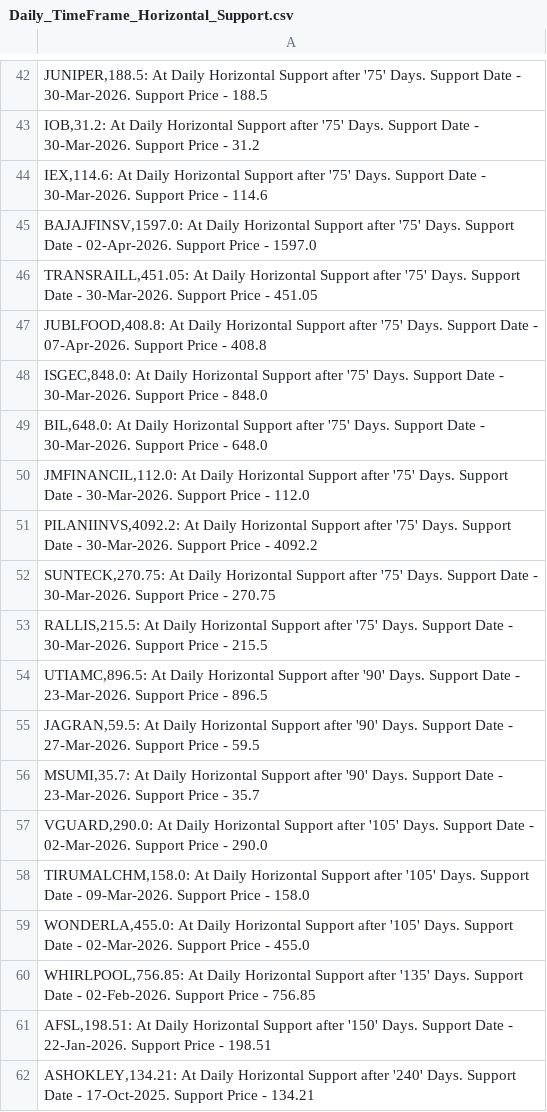
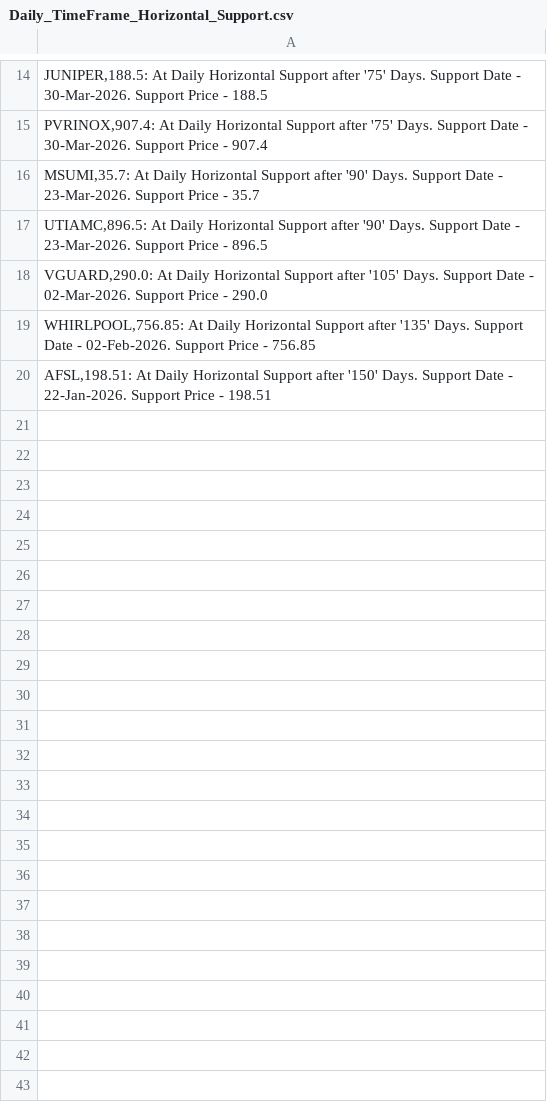
Before and after one commit to vibats/Daily_Notification_Data, a CSV file: Email_Notification_Data/Daily_TimeFrame_Horizontal_Support.csv, drawn as a sheet; only a part is shown, gaps mark what is left out; the diff covers the shown part only.

```diff
--- a/Email_Notification_Data/Daily_TimeFrame_Horizontal_Support.csv
+++ b/Email_Notification_Data/Daily_TimeFrame_Horizontal_Support.csv
@@ -42,21 +14,7 @@
 "JUNIPER,188.5: At Daily Horizontal Support after '75' Days. Support Date - 30-Mar-2026. Support Price - 188.5"
-"IOB,31.2: At Daily Horizontal Support after '75' Days. Support Date - 30-Mar-2026. Support Price - 31.2"
-"IEX,114.6: At Daily Horizontal Support after '75' Days. Support Date - 30-Mar-2026. Support Price - 114.6"
-"BAJAJFINSV,1597.0: At Daily Horizontal Support after '75' Days. Support Date - 02-Apr-2026. Support Price - 1597.0"
-"TRANSRAILL,451.05: At Daily Horizontal Support after '75' Days. Support Date - 30-Mar-2026. Support Price - 451.05"
-"JUBLFOOD,408.8: At Daily Horizontal Support after '75' Days. Support Date - 07-Apr-2026. Support Price - 408.8"
-"ISGEC,848.0: At Daily Horizontal Support after '75' Days. Support Date - 30-Mar-2026. Support Price - 848.0"
-"BIL,648.0: At Daily Horizontal Support after '75' Days. Support Date - 30-Mar-2026. Support Price - 648.0"
-"JMFINANCIL,112.0: At Daily Horizontal Support after '75' Days. Support Date - 30-Mar-2026. Support Price - 112.0"
-"PILANIINVS,4092.2: At Daily Horizontal Support after '75' Days. Support Date - 30-Mar-2026. Support Price - 4092.2"
-"SUNTECK,270.75: At Daily Horizontal Support after '75' Days. Support Date - 30-Mar-2026. Support Price - 270.75"
-"RALLIS,215.5: At Daily Horizontal Support after '75' Days. Support Date - 30-Mar-2026. Support Price - 215.5"
+"PVRINOX,907.4: At Daily Horizontal Support after '75' Days. Support Date - 30-Mar-2026. Support Price - 907.4"
+"MSUMI,35.7: At Daily Horizontal Support after '90' Days. Support Date - 23-Mar-2026. Support Price - 35.7"
 "UTIAMC,896.5: At Daily Horizontal Support after '90' Days. Support Date - 23-Mar-2026. Support Price - 896.5"
-"JAGRAN,59.5: At Daily Horizontal Support after '90' Days. Support Date - 27-Mar-2026. Support Price - 59.5"
-"MSUMI,35.7: At Daily Horizontal Support after '90' Days. Support Date - 23-Mar-2026. Support Price - 35.7"
 "VGUARD,290.0: At Daily Horizontal Support after '105' Days. Support Date - 02-Mar-2026. Support Price - 290.0"
-"TIRUMALCHM,158.0: At Daily Horizontal Support after '105' Days. Support Date - 09-Mar-2026. Support Price - 158.0"
-"WONDERLA,455.0: At Daily Horizontal Support after '105' Days. Support Date - 02-Mar-2026. Support Price - 455.0"
 "WHIRLPOOL,756.85: At Daily Horizontal Support after '135' Days. Support Date - 02-Feb-2026. Support Price - 756.85"
 "AFSL,198.51: At Daily Horizontal Support after '150' Days. Support Date - 22-Jan-2026. Support Price - 198.51"
-"ASHOKLEY,134.21: At Daily Horizontal Support after '240' Days. Support Date - 17-Oct-2025. Support Price - 134.21"
```
Also changed, not shown: 28 removed rows and 10 edited cells elsewhere in this file, Email_Notification_Data/Daily_Timeframe_Breakout_Retest_Personal.csv, 1 other file.
